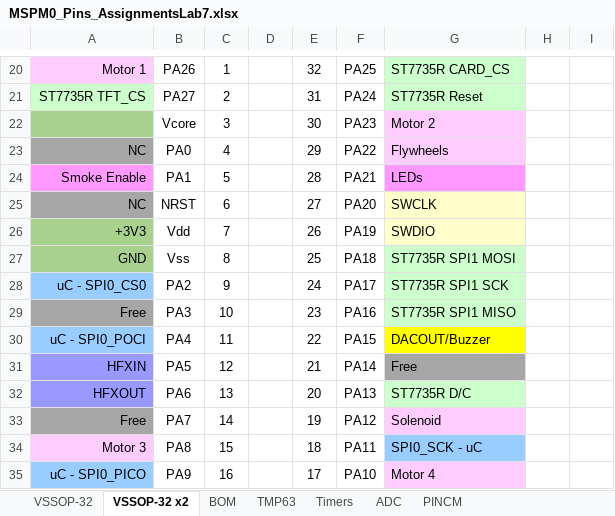
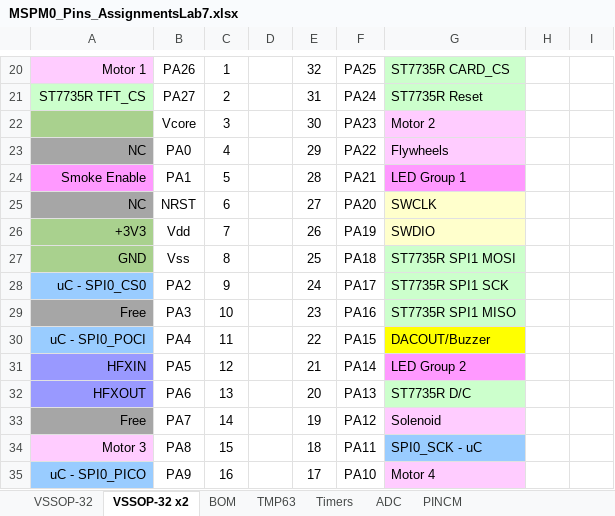
Before and after one commit to tanai-prathapam/-lab7_445L_personal, an Excel workbook: sw/src/MSPM0_Pins_AssignmentsLab7.xlsx, sheet VSSOP-32 x2, drawn as a sheet; only a part is shown, gaps mark what is left out; values as stored, in another font and other column widths than the file's, no borders; charts and pictures not drawn; the diff names each change by its address in the sheet, - before the commit and + after, or states it on an @@ line.

```diff
--- a/sw/src/MSPM0_Pins_AssignmentsLab7.xlsx (sheet VSSOP-32 x2)
+++ b/sw/src/MSPM0_Pins_AssignmentsLab7.xlsx (sheet VSSOP-32 x2)
-G24: LEDs
+G24: LED Group 1
-G31: Free
+G31: LED Group 2
-G31 fill: #A6A6A6
+G31 fill: #FF99FF
```
Also changed, not shown: 7 other files.
